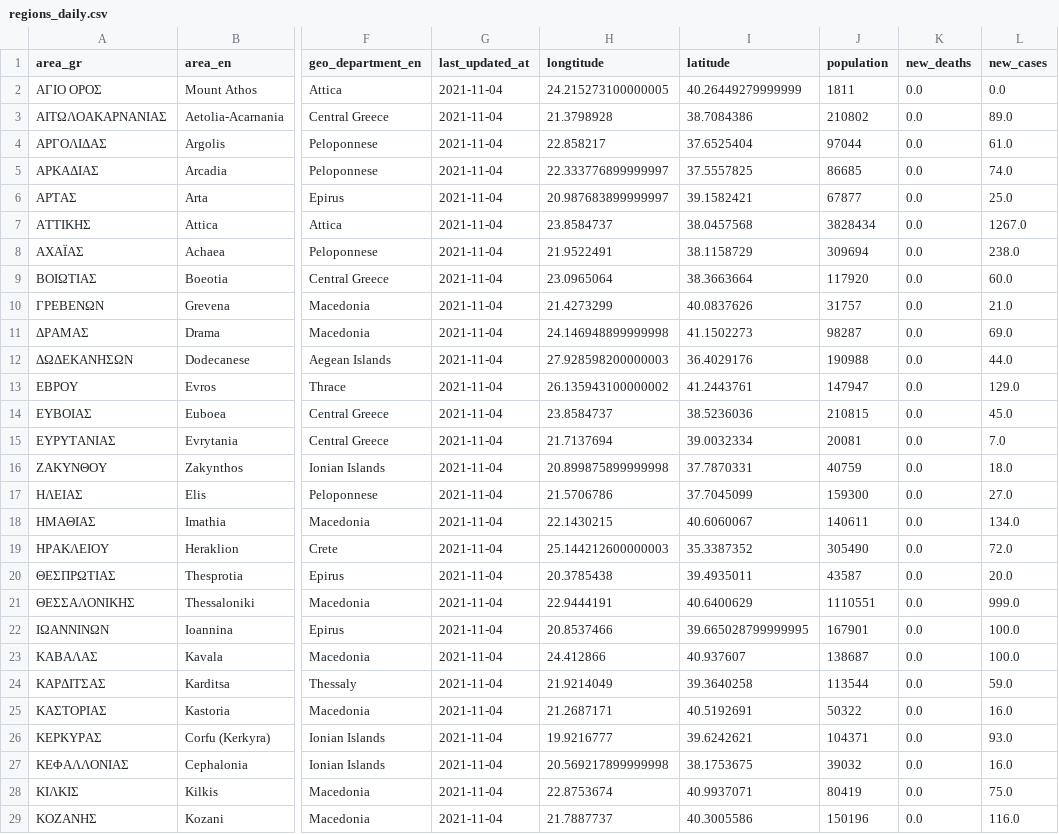
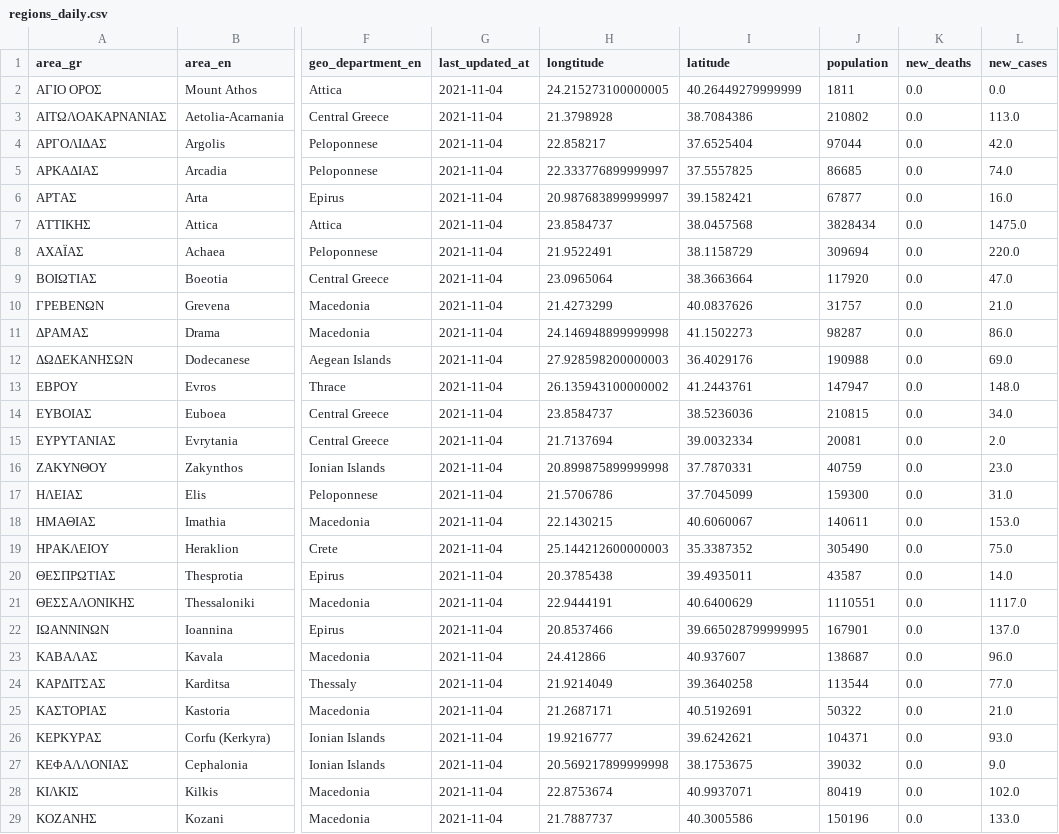
Before and after one commit to Covid-19-Response-Greece/covid19-greece-api, a CSV file: data/greece/regional/regions_daily.csv, drawn as a sheet; only a part is shown, gaps mark what is left out; the diff covers the shown part only; the diff names each change by its address in the sheet, - before the commit and + after, or states it on an @@ line.

```diff
--- a/data/greece/regional/regions_daily.csv
+++ b/data/greece/regional/regions_daily.csv
-L3 (new_cases): 89.0
+L3 (new_cases): 113.0
-L4 (new_cases): 61.0
+L4 (new_cases): 42.0
-L6 (new_cases): 25.0
+L6 (new_cases): 16.0
-L7 (new_cases): 1267.0
+L7 (new_cases): 1475.0
-L8 (new_cases): 238.0
+L8 (new_cases): 220.0
-L9 (new_cases): 60.0
+L9 (new_cases): 47.0
-L11 (new_cases): 69.0
+L11 (new_cases): 86.0
-L12 (new_cases): 44.0
+L12 (new_cases): 69.0
-L13 (new_cases): 129.0
+L13 (new_cases): 148.0
-L14 (new_cases): 45.0
+L14 (new_cases): 34.0
-L15 (new_cases): 7.0
+L15 (new_cases): 2.0
-L16 (new_cases): 18.0
+L16 (new_cases): 23.0
-L17 (new_cases): 27.0
+L17 (new_cases): 31.0
-L18 (new_cases): 134.0
+L18 (new_cases): 153.0
-L19 (new_cases): 72.0
+L19 (new_cases): 75.0
-L20 (new_cases): 20.0
+L20 (new_cases): 14.0
-L21 (new_cases): 999.0
+L21 (new_cases): 1117.0
-L22 (new_cases): 100.0
+L22 (new_cases): 137.0
-L23 (new_cases): 100.0
+L23 (new_cases): 96.0
-L24 (new_cases): 59.0
+L24 (new_cases): 77.0
-L25 (new_cases): 16.0
+L25 (new_cases): 21.0
-L27 (new_cases): 16.0
+L27 (new_cases): 9.0
-L28 (new_cases): 75.0
+L28 (new_cases): 102.0
-L29 (new_cases): 116.0
+L29 (new_cases): 133.0
```
Also changed, not shown: 24 edited cells elsewhere in this file, data/greece/regional/regions_cumulative.csv, data/greece/regional/regions_history_cases.csv, 3 other files.
